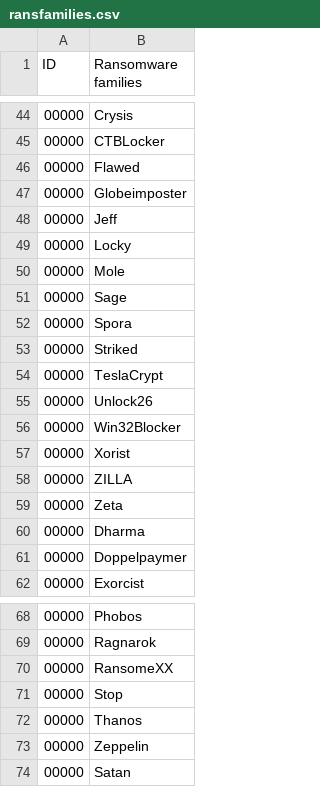
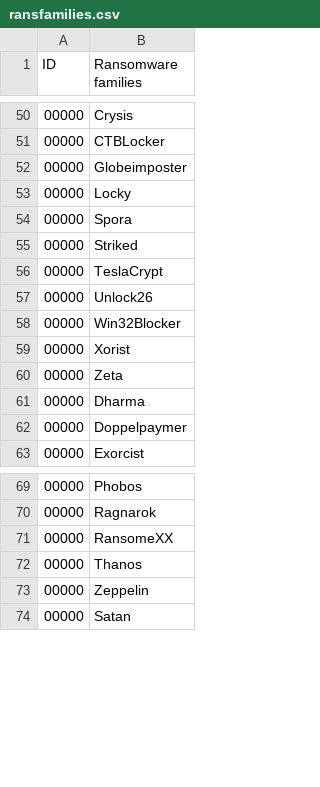
Before and after one commit to joaopaulopmaues/TCC, a CSV file: ransfamilies.csv, drawn as a sheet; only a part is shown, gaps mark what is left out; removed rows and columns are numbered as before the commit, all else as after; the diff covers the shown part only; the diff names each change by its address in the sheet, - before the commit and + after, or states it on an @@ line.

```diff
--- a/ransfamilies.csv
+++ b/ransfamilies.csv
-row 46: 00000 | Flawed
-row 48: 00000 | Jeff
-row 50: 00000 | Mole
-row 51: 00000 | Sage
-row 58: 00000 | ZILLA
-row 71: 00000 | Stop
```
Also changed, not shown: 13 added rows, 1 removed row and 2 edited cells elsewhere in this file, ransfamilies copy.csv, 36 other files.
